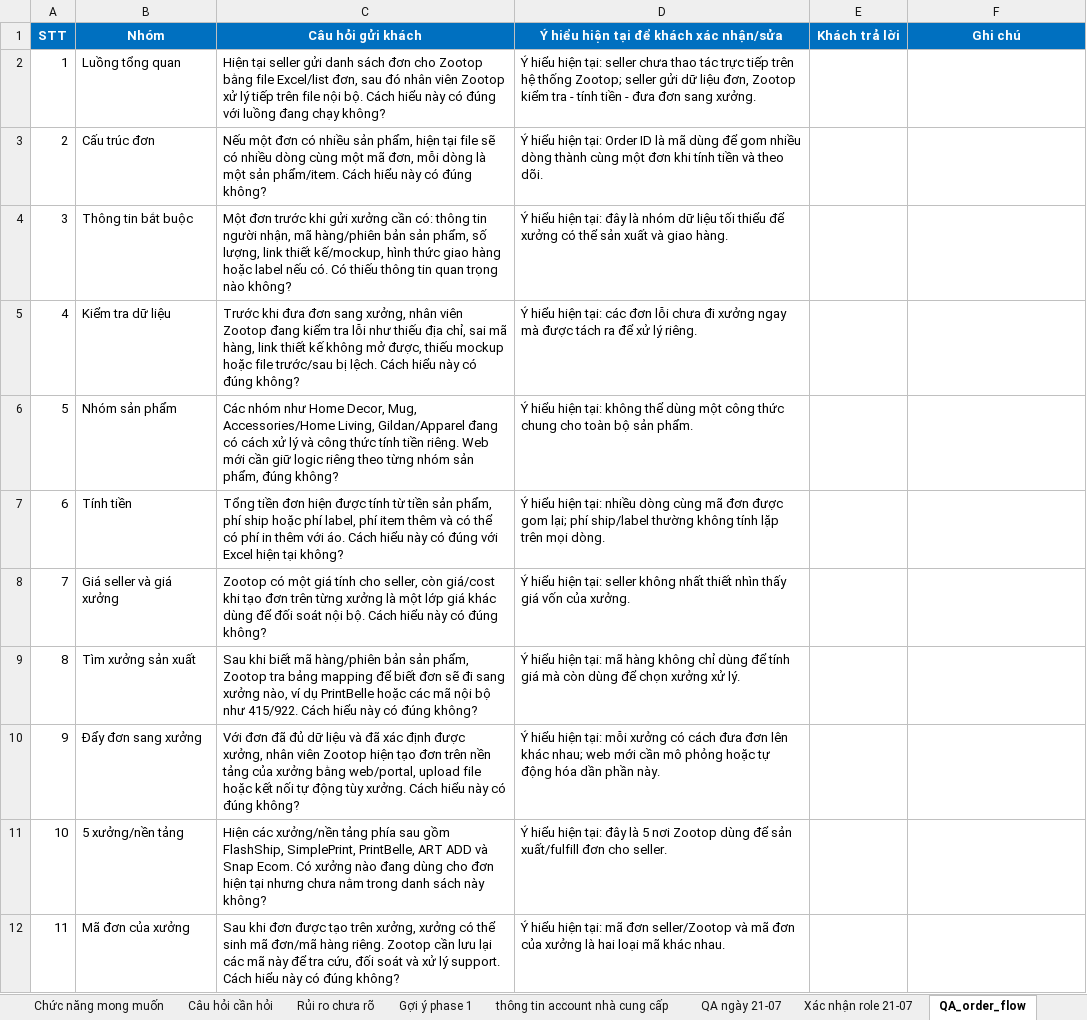
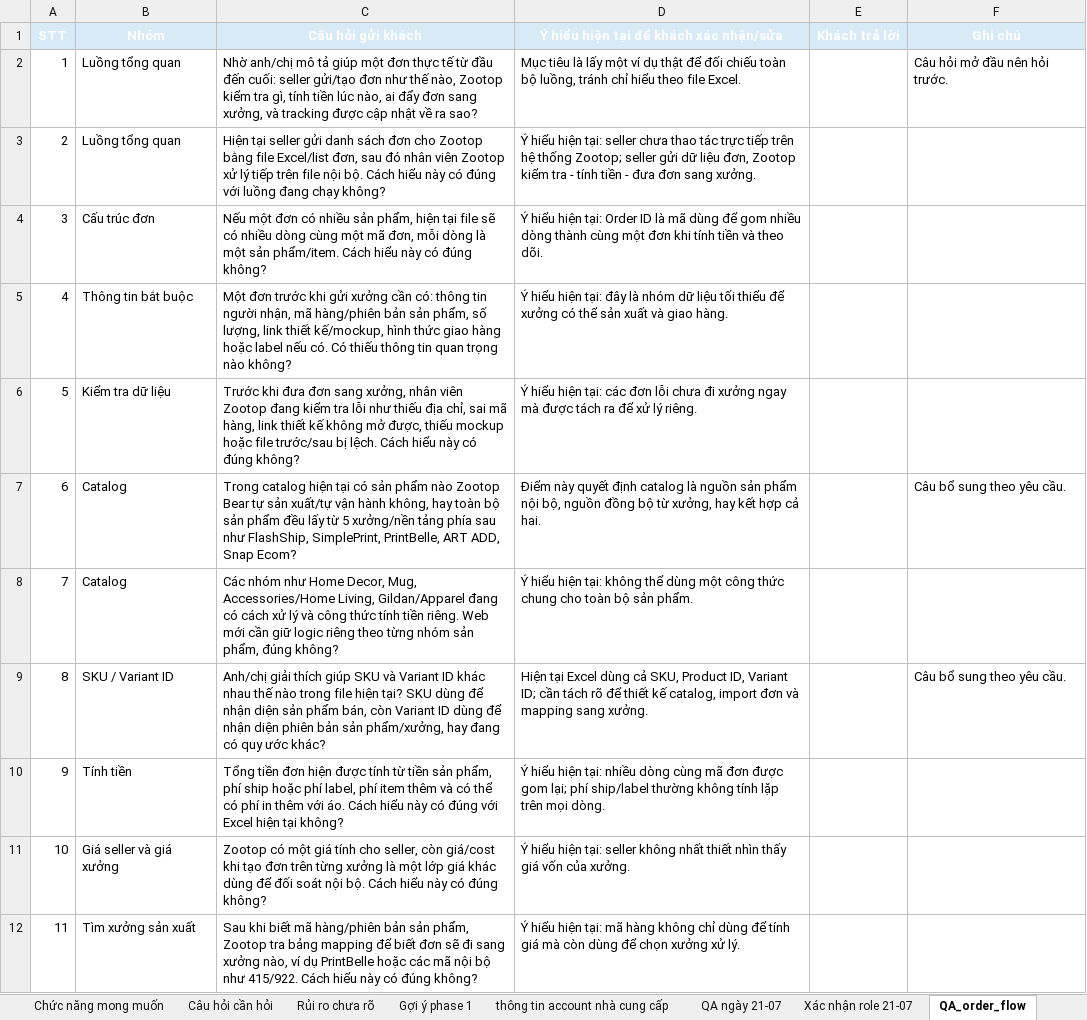
Before and after one commit to datvp-dev/zootopbear-usecase, an Excel workbook: doc/QA khách hàng v1.xlsx, sheet QA_order_flow, drawn as a sheet; only a part is shown; the shorter side is filled out with more unchanged rows; values as stored, in another font and other column widths than the file's, no borders; addresses are those after the commit; the diff names each change by its address in the sheet, - before the commit and + after, or states it on an @@ line.

```diff
--- a/doc/QA khách hàng v1.xlsx (sheet QA_order_flow)
+++ b/doc/QA khách hàng v1.xlsx (sheet QA_order_flow)
-A1:F1 fill: #0070C0
+A1:F1 fill: #D9EAF7
+row 2: 1 | Luồng tổng quan | Nhờ anh/chị mô tả giúp một đơn thực tế từ đầu đến cuối: seller gửi/tạo đơn như thế nào, Zootop kiểm tra gì, tính tiền lúc nào, ai đẩy đơn sang xưởng, và tracking được cập nhật về ra sao? | Mục tiêu là lấy một ví dụ thật để đối chiếu toàn bộ luồng, tránh chỉ hiểu theo file Excel. |  | Câu hỏi mở đầu nên hỏi trước.
@@ column A (STT) renumbered from row 3 down @@
+row 7: 6 | Catalog | Trong catalog hiện tại có sản phẩm nào Zootop Bear tự sản xuất/tự vận hành không, hay toàn bộ sản phẩm đều lấy từ 5 xưởng/nền tảng phía sau như FlashShip, SimplePrint, PrintBelle, ART ADD, Snap Ecom? | Điểm này quyết định catalog là nguồn sản phẩm nội bộ, nguồn đồng bộ từ xưởng, hay kết hợp cả hai. |  | Câu bổ sung theo yêu cầu.
-B8 (Nhóm): Nhóm sản phẩm
+B8 (Nhóm): Catalog
+row 9: 8 | SKU / Variant ID | Anh/chị giải thích giúp SKU và Variant ID khác nhau thế nào trong file hiện tại? SKU dùng để nhận diện sản phẩm bán, còn Variant ID dùng để nhận diện phiên bản sản phẩm/xưởng, hay đang có quy ước khác? | Hiện tại Excel dùng cả SKU, Product ID, Variant ID; cần tách rõ để thiết kế catalog, import đơn và mapping sang xưởng. |  | Câu bổ sung theo yêu cầu.
```
Also changed, not shown: sheet QA ngày 21-07, sheet Câu hỏi cần hỏi, sheet thông tin account nhà cung cấp, 10 other files.
